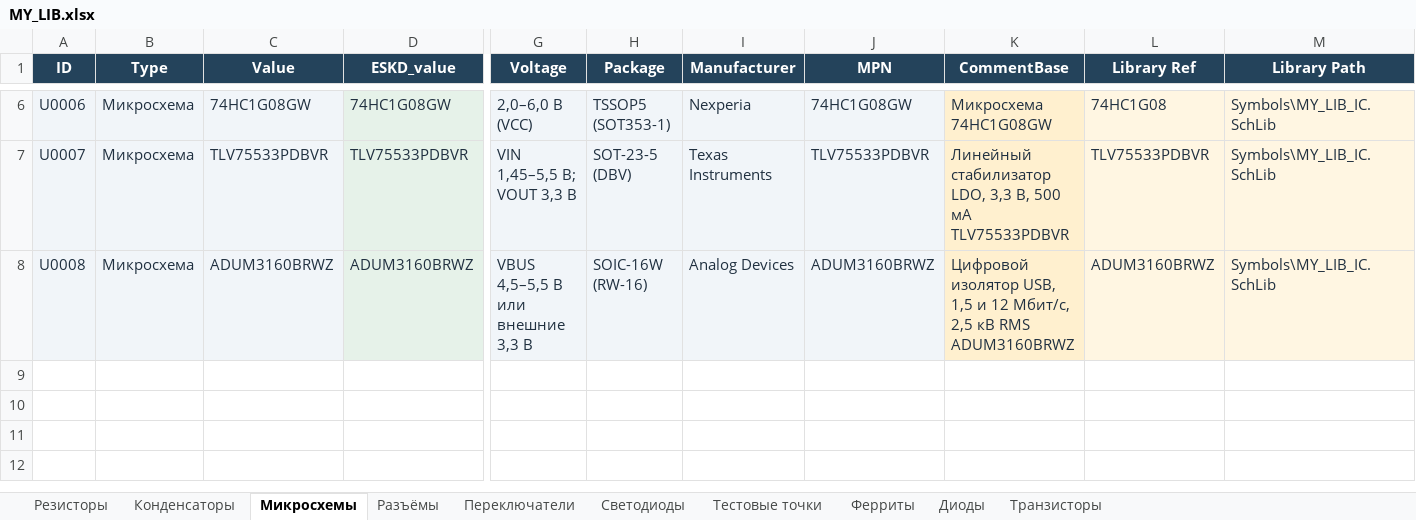
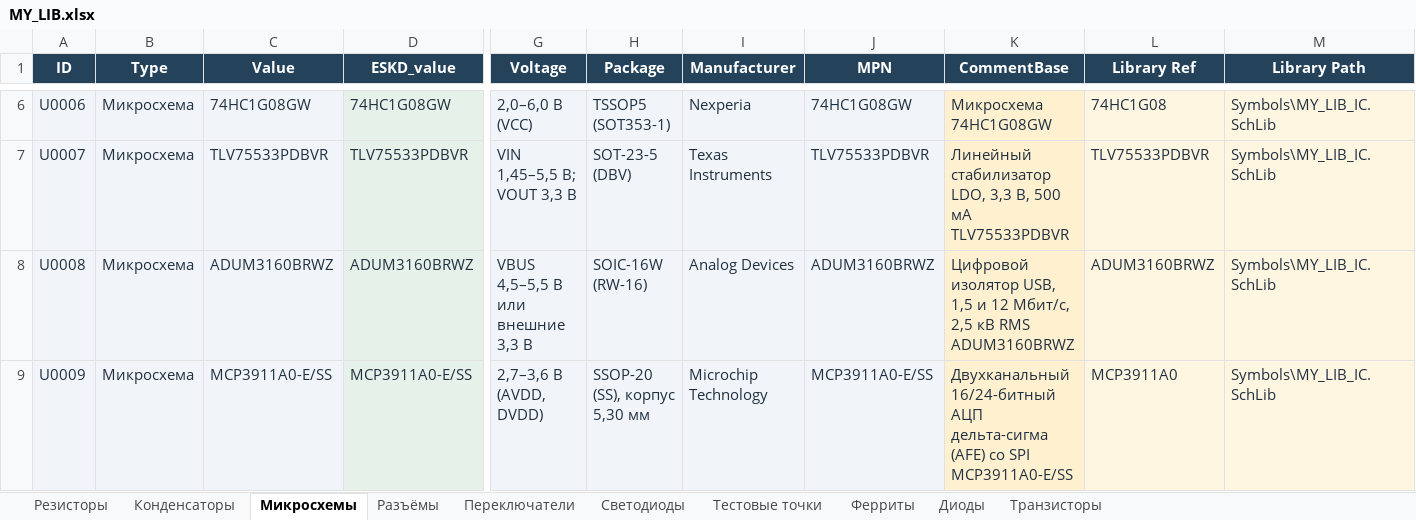
Before and after one commit to nomatin/ESKD-altium-libraries, an Excel workbook: MY_LIB.xlsx, sheet Микросхемы, drawn as a sheet; only a part is shown, gaps mark what is left out; values as stored, in another font and other column widths than the file's, no borders; table styles not drawn; rows hold the shown columns only; the diff names each change by its address in the sheet, - before the commit and + after, or states it on an @@ line.

Commit message:
Add MCP3911A0-E/SS to both catalogs with SSOP-20 footprint
New IC U0009 in MY_LIB.xlsx (Mikroshemy) and MY_LIB_IEC.xlsx (IEC ICs).
ESKD symbol: DA?, 200x250 body, 9 functional blocks per GOST 2.702
(analog left, digital right), CH pairs 200 mil, REF and power 400 mil.
IEC symbol: same pin-out, plain rectangle without separators (IEC 60617).
Footprint SSOP-20_5.3x7.2_0.65 per Microchip land pattern C04-2072B with
an embedded KiCad STEP model. No SPICE model in this entry (Sim fields empty).
DbLib mappings unchanged: both IC tables were already fully mapped.

```diff
--- a/MY_LIB.xlsx (sheet Микросхемы)
+++ b/MY_LIB.xlsx (sheet Микросхемы)
+row 9: U0009 | Микросхема | MCP3911A0-E/SS | MCP3911A0-E/SS | 2,7–3,6 В (AVDD, DVDD) | SSOP-20 (SS), корпус 5,30 мм | Microchip Technology | MCP3911A0-E/SS | Двухканальный 16/24-битный АЦП дельта-сигма (AFE) со SPI MCP3911A0-E/SS | MCP3911A0 | Symbols\MY_LIB_IC.SchLib
```
Also changed, not shown: MY_LIB_IEC.xlsx, 4 other files.
